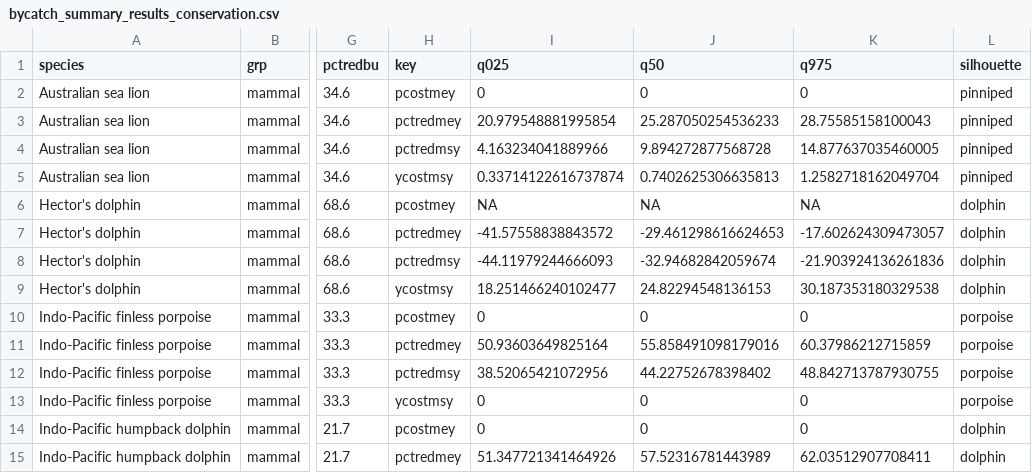
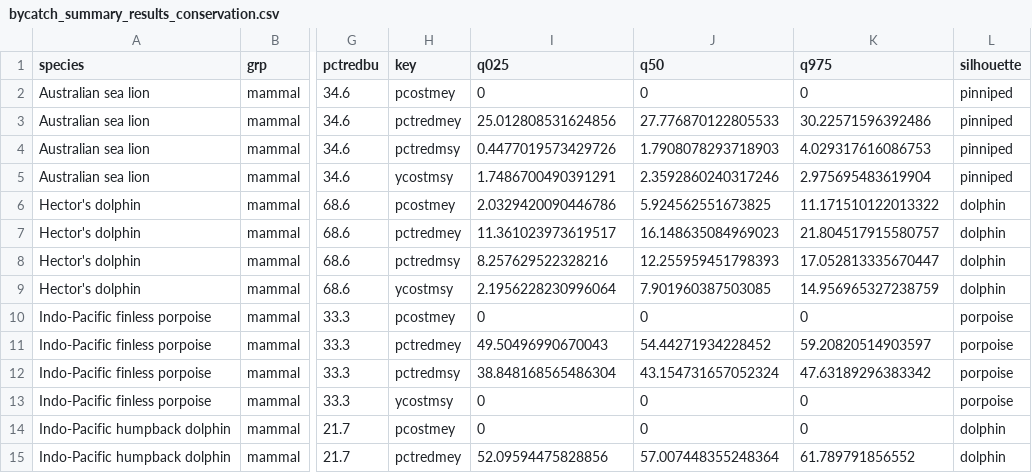
Before and after one commit to grantmcdermott/bycatch, a CSV file: Results/bycatch_summary_results_conservation.csv, drawn as a sheet; only a part is shown, gaps mark what is left out; the diff covers the shown part only; the diff names each change by its address in the sheet, - before the commit and + after, or states it on an @@ line.

Commit message:
(Re)Run 3: Conservation concern scenario (sensitivity analysis, final)

```diff
--- a/Results/bycatch_summary_results_conservation.csv
+++ b/Results/bycatch_summary_results_conservation.csv
-I3 (q025): 20.979548881995854
+I3 (q025): 25.012808531624856
-J3 (q50): 25.287050254536233
+J3 (q50): 27.776870122805533
-K3 (q975): 28.75585158100043
+K3 (q975): 30.22571596392486
-I4 (q025): 4.163234041889966
+I4 (q025): 0.4477019573429726
-J4 (q50): 9.894272877568728
+J4 (q50): 1.7908078293718903
-K4 (q975): 14.877637035460005
+K4 (q975): 4.029317616086753
-I5 (q025): 0.33714122616737874
+I5 (q025): 1.7486700490391291
-J5 (q50): 0.7402625306635813
+J5 (q50): 2.3592860240317246
-K5 (q975): 1.2582718162049704
+K5 (q975): 2.975695483619904
-I6 (q025): NA
+I6 (q025): 2.0329420090446786
-J6 (q50): NA
+J6 (q50): 5.924562551673825
-K6 (q975): NA
+K6 (q975): 11.171510122013322
-I7 (q025): -41.57558838843572
+I7 (q025): 11.361023973619517
-J7 (q50): -29.461298616624653
+J7 (q50): 16.148635084969023
-K7 (q975): -17.602624309473057
+K7 (q975): 21.804517915580757
-I8 (q025): -44.11979244666093
+I8 (q025): 8.257629522328216
-J8 (q50): -32.94682842059674
+J8 (q50): 12.255959451798393
-K8 (q975): -21.903924136261836
+K8 (q975): 17.052813335670447
-I9 (q025): 18.251466240102477
+I9 (q025): 2.1956228230996064
-J9 (q50): 24.82294548136153
+J9 (q50): 7.901960387503085
-K9 (q975): 30.187353180329538
+K9 (q975): 14.956965327238759
-I11 (q025): 50.93603649825164
+I11 (q025): 49.50496990670043
-J11 (q50): 55.858491098179016
+J11 (q50): 54.44271934228452
-K11 (q975): 60.37986212715859
+K11 (q975): 59.20820514903597
-I12 (q025): 38.52065421072956
+I12 (q025): 38.848168565486304
-J12 (q50): 44.22752678398402
+J12 (q50): 43.154731657052324
-K12 (q975): 48.842713787930755
+K12 (q975): 47.63189296383342
-I15 (q025): 51.347721341464926
+I15 (q025): 52.09594475828856
-J15 (q50): 57.52316781443989
+J15 (q50): 57.007448355248364
-K15 (q975): 62.03512907708411
+K15 (q975): 61.789791856552
```
Also changed, not shown: 145 edited cells elsewhere in this file, 1 other file.
